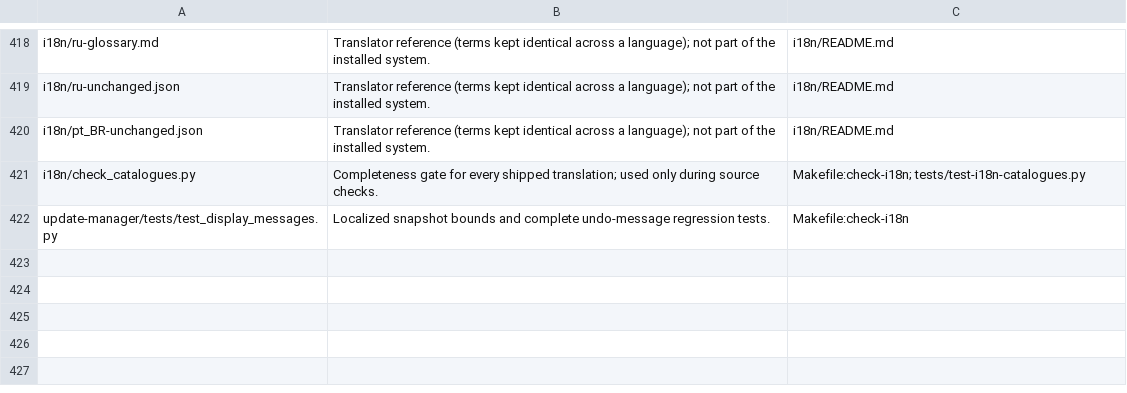
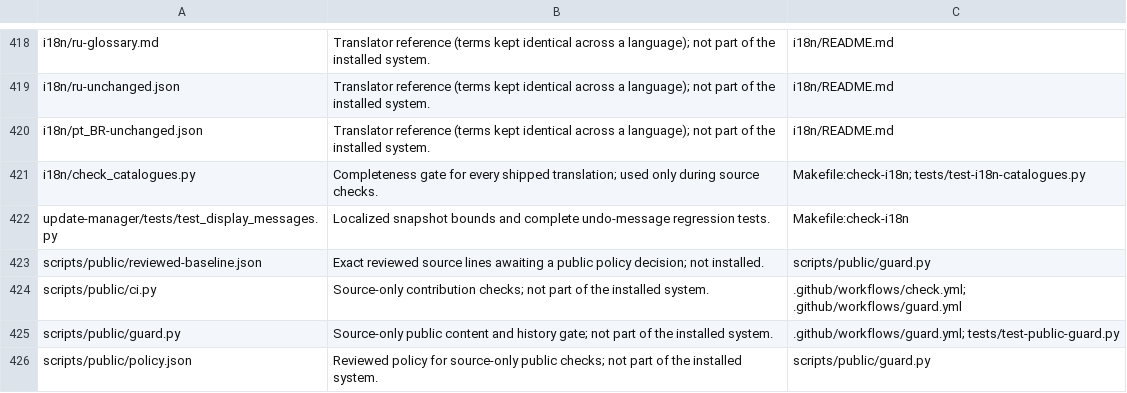
Before and after one commit to emakish/emaki, a TSV file: packaging/delivery-dev-only.tsv, drawn as a sheet; only a part is shown, gaps mark what is left out; the diff names each change by its address in the sheet, - before the commit and + after, or states it on an @@ line.

Commit message:
Add public contribution checks
Note: none

Signed-off-by: Yakyman <246958375+Yakyman@users.noreply.github.com>

```diff
--- a/packaging/delivery-dev-only.tsv
+++ b/packaging/delivery-dev-only.tsv
+row 423: scripts/public/reviewed-baseline.json | Exact reviewed source lines awaiting a public policy decision; not installed. | scripts/public/guard.py
+row 424: scripts/public/ci.py | Source-only contribution checks; not part of the installed system. | .github/workflows/check.yml; .github/workflows/guard.yml
+row 425: scripts/public/guard.py | Source-only public content and history gate; not part of the installed system. | .github/workflows/guard.yml; tests/test-public-guard.py
+row 426: scripts/public/policy.json | Reviewed policy for source-only public checks; not part of the installed system. | scripts/public/guard.py
```
Also changed, not shown: 8 other files.
